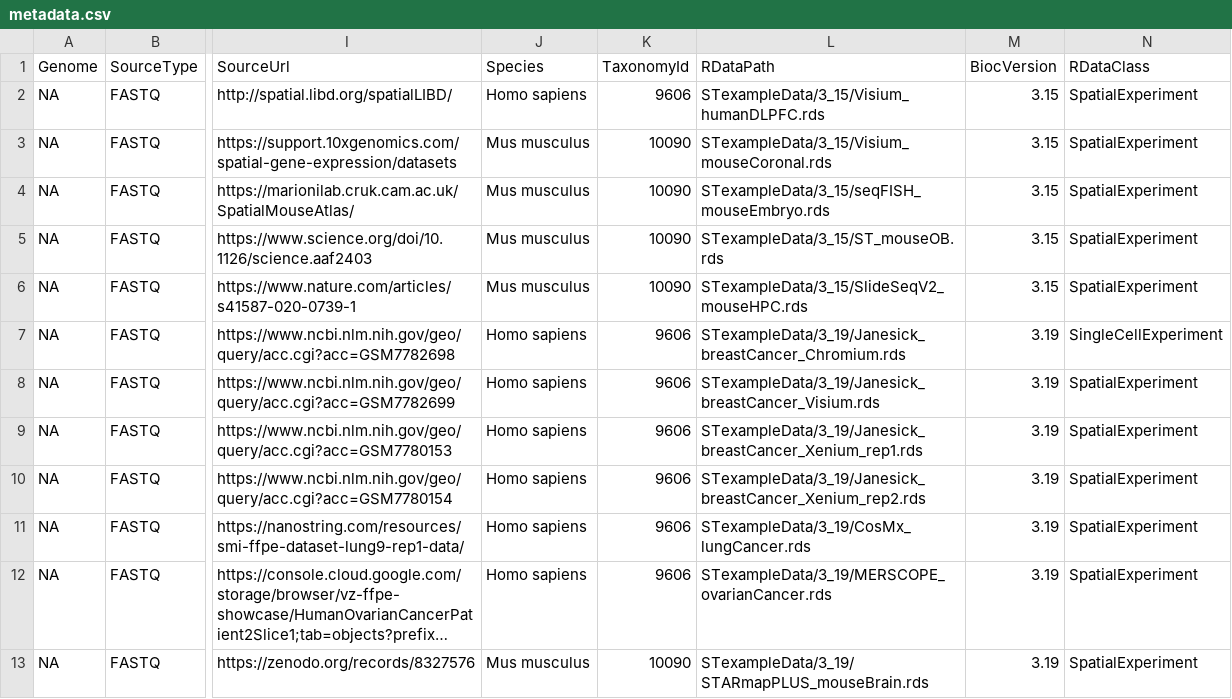
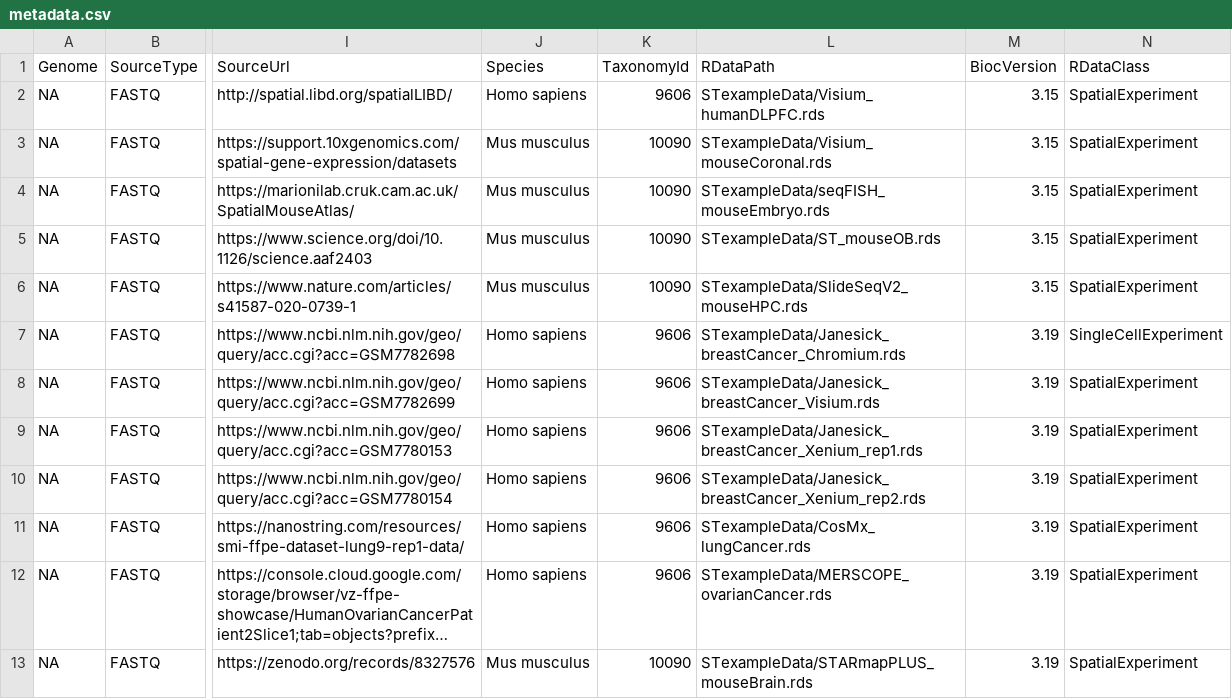
Before and after one commit to lmweber/SpaData, a CSV file: inst/extdata/metadata.csv, drawn as a sheet; only a part is shown, gaps mark what is left out; long unchanged cells end in …; the diff names each change by its address in the sheet, - before the commit and + after, or states it on an @@ line.

Commit message:
compile metadata

```diff
--- a/inst/extdata/metadata.csv
+++ b/inst/extdata/metadata.csv
-L2 (RDataPath): STexampleData/3_15/Visium_humanDLPFC.rds
+L2 (RDataPath): STexampleData/Visium_humanDLPFC.rds
-L3 (RDataPath): STexampleData/3_15/Visium_mouseCoronal.rds
+L3 (RDataPath): STexampleData/Visium_mouseCoronal.rds
-L4 (RDataPath): STexampleData/3_15/seqFISH_mouseEmbryo.rds
+L4 (RDataPath): STexampleData/seqFISH_mouseEmbryo.rds
-L5 (RDataPath): STexampleData/3_15/ST_mouseOB.rds
+L5 (RDataPath): STexampleData/ST_mouseOB.rds
-L6 (RDataPath): STexampleData/3_15/SlideSeqV2_mouseHPC.rds
+L6 (RDataPath): STexampleData/SlideSeqV2_mouseHPC.rds
-L7 (RDataPath): STexampleData/3_19/Janesick_breastCancer_Chromium.rds
+L7 (RDataPath): STexampleData/Janesick_breastCancer_Chromium.rds
-L8 (RDataPath): STexampleData/3_19/Janesick_breastCancer_Visium.rds
+L8 (RDataPath): STexampleData/Janesick_breastCancer_Visium.rds
-L9 (RDataPath): STexampleData/3_19/Janesick_breastCancer_Xenium_rep1.rds
+L9 (RDataPath): STexampleData/Janesick_breastCancer_Xenium_rep1.rds
-L10 (RDataPath): STexampleData/3_19/Janesick_breastCancer_Xenium_rep2.rds
+L10 (RDataPath): STexampleData/Janesick_breastCancer_Xenium_rep2.rds
-L11 (RDataPath): STexampleData/3_19/CosMx_lungCancer.rds
+L11 (RDataPath): STexampleData/CosMx_lungCancer.rds
-L12 (RDataPath): STexampleData/3_19/MERSCOPE_ovarianCancer.rds
+L12 (RDataPath): STexampleData/MERSCOPE_ovarianCancer.rds
-L13 (RDataPath): STexampleData/3_19/STARmapPLUS_mouseBrain.rds
+L13 (RDataPath): STexampleData/STARmapPLUS_mouseBrain.rds
```
